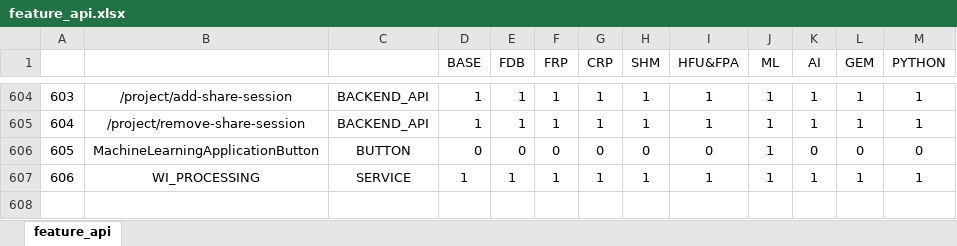
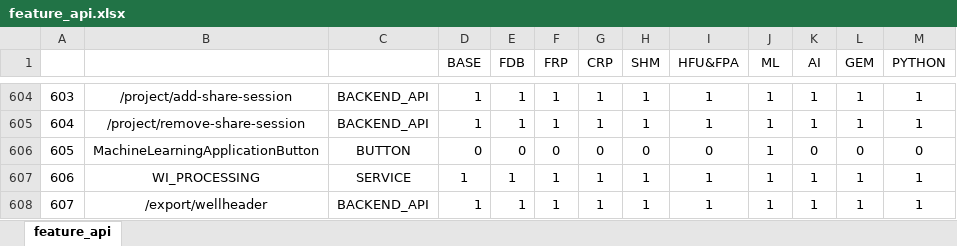
Before and after one commit to revotechUET/wi-auth, an Excel workbook: server/license/feature_api.xlsx, sheet feature_api, drawn as a sheet; only a part is shown, gaps mark what is left out; values as stored, in another font and other column widths than the file's, no borders; conditional formats not drawn; the diff names each change by its address in the sheet, - before the commit and + after, or states it on an @@ line.

Commit message:
fix

```diff
--- a/server/license/feature_api.xlsx (sheet feature_api)
+++ b/server/license/feature_api.xlsx (sheet feature_api)
+row 608: 607 | /export/wellheader | BACKEND_API | 1 | 1 | 1 | 1 | 1 | 1 | 1 | 1 | 1 | 1
```
